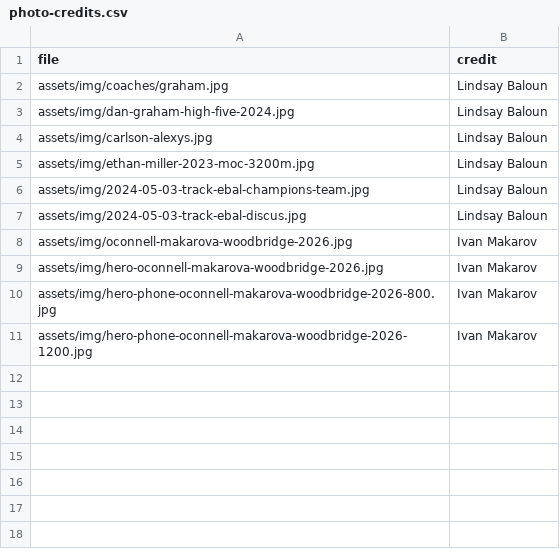
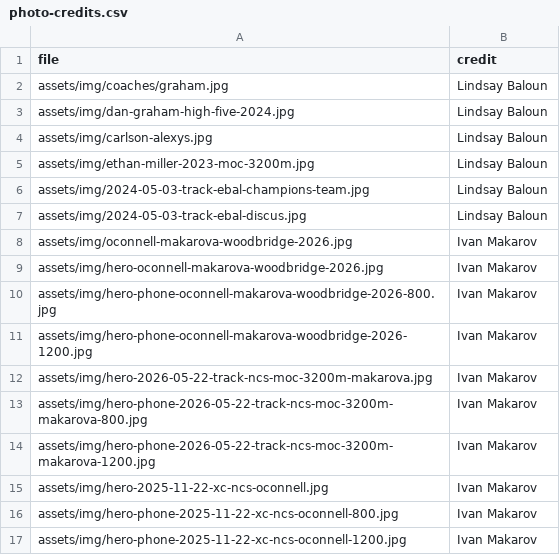
Before and after one commit to pwalesdi/mvxctf_website, a CSV file: assets/data/photo-credits.csv, drawn as a sheet; the diff names each change by its address in the sheet, - before the commit and + after, or states it on an @@ line.

```diff
--- a/assets/data/photo-credits.csv
+++ b/assets/data/photo-credits.csv
+row 12: assets/img/hero-2026-05-22-track-ncs-moc-3200m-makarova.jpg | Ivan Makarov
+row 13: assets/img/hero-phone-2026-05-22-track-ncs-moc-3200m-makarova-800.jpg | Ivan Makarov
+row 14: assets/img/hero-phone-2026-05-22-track-ncs-moc-3200m-makarova-1200.jpg | Ivan Makarov
+row 15: assets/img/hero-2025-11-22-xc-ncs-oconnell.jpg | Ivan Makarov
+row 16: assets/img/hero-phone-2025-11-22-xc-ncs-oconnell-800.jpg | Ivan Makarov
+row 17: assets/img/hero-phone-2025-11-22-xc-ncs-oconnell-1200.jpg | Ivan Makarov
```
Also changed, not shown: assets/data/hero.csv, 7 other files.
